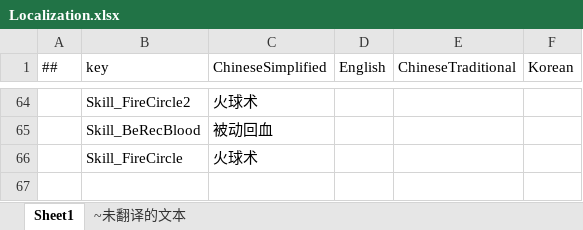
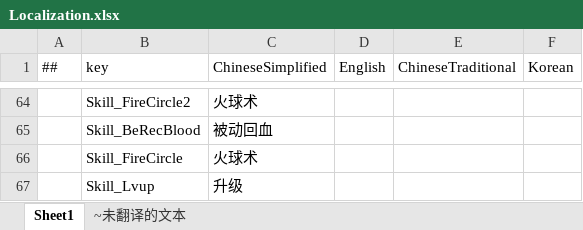
Before and after one commit to a38782615/GameDevelopmentKit, an Excel workbook: Design/Excel/Localization.xlsx, sheet Sheet1, drawn as a sheet; only a part is shown, gaps mark what is left out; values as stored, in another font and other column widths than the file's, no borders; the diff names each change by its address in the sheet, - before the commit and + after, or states it on an @@ line.

```diff
--- a/Design/Excel/Localization.xlsx (sheet Sheet1)
+++ b/Design/Excel/Localization.xlsx (sheet Sheet1)
+row 67:  | Skill_Lvup | 升级
```
Also changed, not shown: 53 other files.
